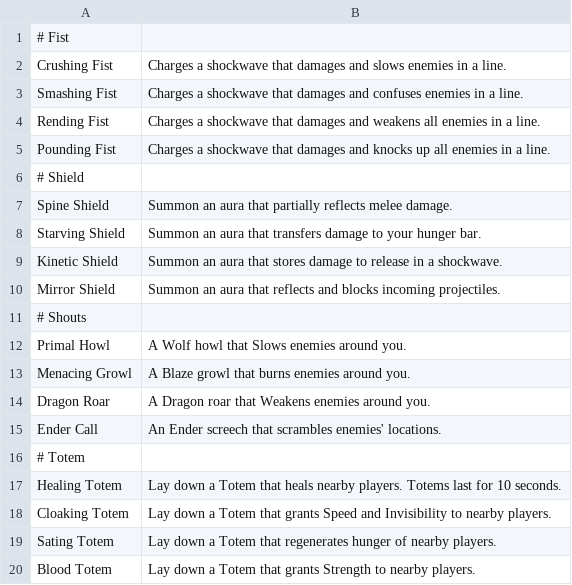
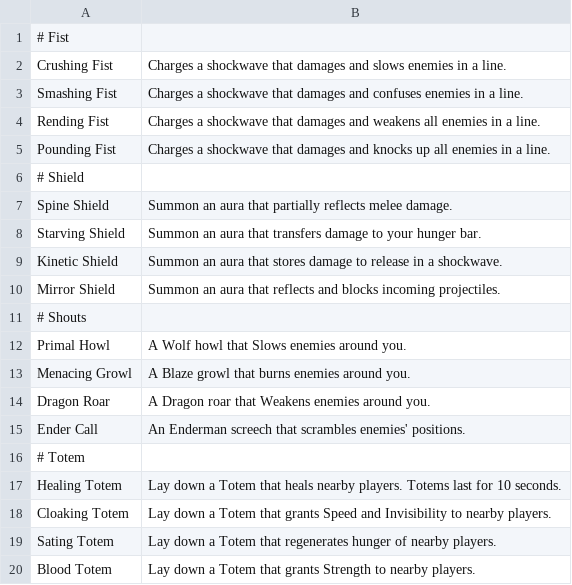
Before and after one commit to imkevinkuo/Judgement-of-the-Sun, a CSV file: src/com/gmail/kvkkuo/JotS/csv/guardian.csv, drawn as a sheet.

Commit message:
Update Guardian skills, descs, videos

```diff
--- a/src/com/gmail/kvkkuo/JotS/csv/guardian.csv
+++ b/src/com/gmail/kvkkuo/JotS/csv/guardian.csv
@@ -14,3 +14,3 @@
 "Dragon Roar","A Dragon roar that Weakens enemies around you."
-"Ender Call","An Ender screech that scrambles enemies' locations."
+"Ender Call","An Enderman screech that scrambles enemies' positions."
 # Totem,
```
Also changed, not shown: src/com/gmail/kvkkuo/JotS/csv/guardian_videos.csv, 3 other files.
